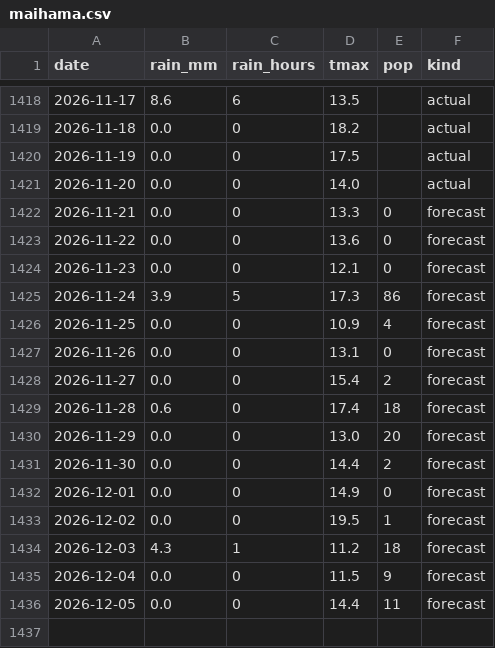
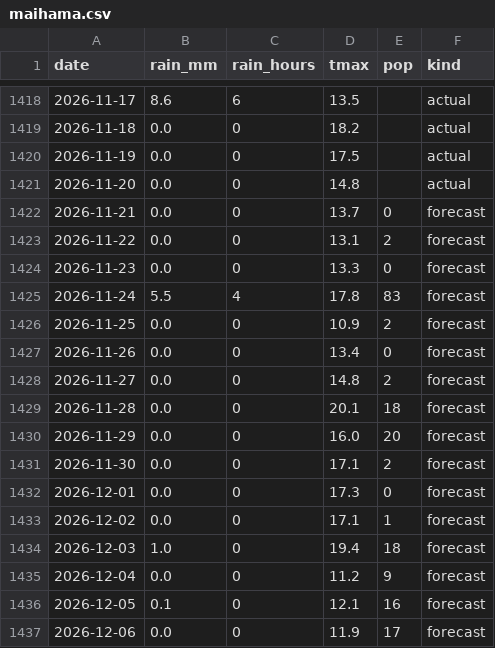
Before and after one commit to EbiharaYuki/disney, a CSV file: data/weather/maihama.csv, drawn as a sheet; only a part is shown, gaps mark what is left out.

```diff
--- a/data/weather/maihama.csv
+++ b/data/weather/maihama.csv
@@ -1420,17 +1420,18 @@ date,rain_mm,rain_hours,tmax,pop,kind
 2026-11-19,0.0,0,17.5,,actual
-2026-11-20,0.0,0,14.0,,actual
-2026-11-21,0.0,0,13.3,0,forecast
-2026-11-22,0.0,0,13.6,0,forecast
-2026-11-23,0.0,0,12.1,0,forecast
-2026-11-24,3.9,5,17.3,86,forecast
-2026-11-25,0.0,0,10.9,4,forecast
-2026-11-26,0.0,0,13.1,0,forecast
-2026-11-27,0.0,0,15.4,2,forecast
-2026-11-28,0.6,0,17.4,18,forecast
-2026-11-29,0.0,0,13.0,20,forecast
-2026-11-30,0.0,0,14.4,2,forecast
-2026-12-01,0.0,0,14.9,0,forecast
-2026-12-02,0.0,0,19.5,1,forecast
-2026-12-03,4.3,1,11.2,18,forecast
-2026-12-04,0.0,0,11.5,9,forecast
-2026-12-05,0.0,0,14.4,11,forecast
+2026-11-20,0.0,0,14.8,,actual
+2026-11-21,0.0,0,13.7,0,forecast
+2026-11-22,0.0,0,13.1,2,forecast
+2026-11-23,0.0,0,13.3,0,forecast
+2026-11-24,5.5,4,17.8,83,forecast
+2026-11-25,0.0,0,10.9,2,forecast
+2026-11-26,0.0,0,13.4,0,forecast
+2026-11-27,0.0,0,14.8,2,forecast
+2026-11-28,0.0,0,20.1,18,forecast
+2026-11-29,0.0,0,16.0,20,forecast
+2026-11-30,0.0,0,17.1,2,forecast
+2026-12-01,0.0,0,17.3,0,forecast
+2026-12-02,0.0,0,17.1,1,forecast
+2026-12-03,1.0,0,19.4,18,forecast
+2026-12-04,0.0,0,11.2,9,forecast
+2026-12-05,0.1,0,12.1,16,forecast
+2026-12-06,0.0,0,11.9,17,forecast
```
Also changed, not shown: data/history/qt_forecast_log.csv, data/weather/forecast_log.csv, 4 other files.
